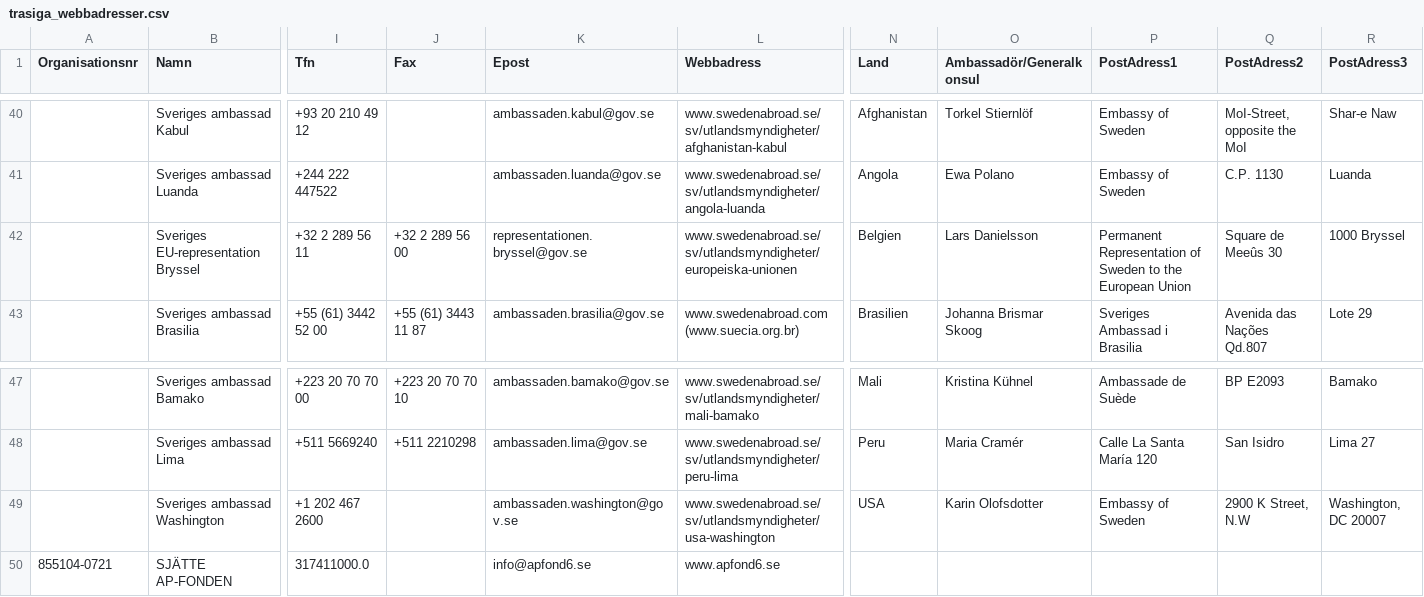
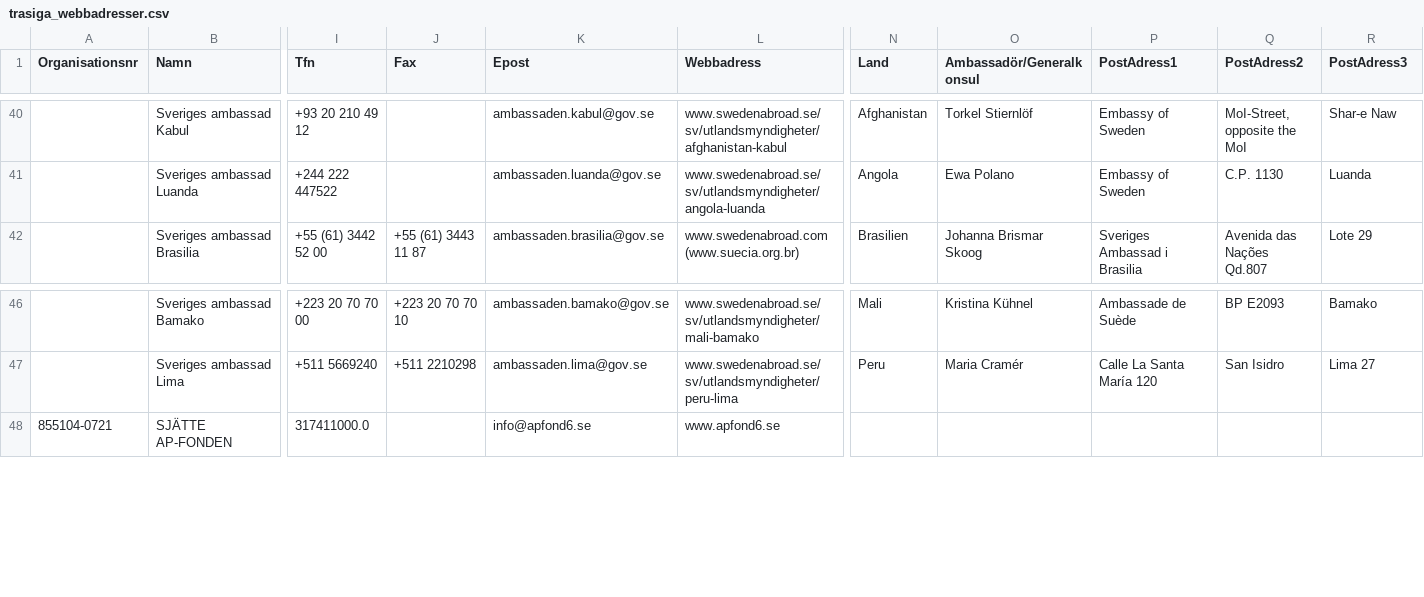
Before and after one commit to salgo60/SCB-Wikidata, a CSV file: notebook/trasiga_webbadresser.csv, drawn as a sheet; only a part is shown, gaps mark what is left out; rows hold the shown columns only; the diff names each change by its address in the sheet, - before the commit and + after, or states it on an @@ line.

```diff
--- a/notebook/trasiga_webbadresser.csv
+++ b/notebook/trasiga_webbadresser.csv
-row 42:  | Sveriges EU-representation Bryssel | +32 2 289 56 11 | +32 2 289 56 00 | representationen.bryssel@gov.se | www.swedenabroad.se/sv/utlandsmyndigheter/europeiska-unionen | Belgien | Lars Danielsson | Permanent Representation of Sweden to the European Union | Square de Meeûs 30 | 1000 Bryssel
-row 49:  | Sveriges ambassad Washington | +1 202 467 2600 |  | ambassaden.washington@gov.se | www.swedenabroad.se/sv/utlandsmyndigheter/usa-washington | USA | Karin Olofsdotter | Embassy of Sweden | 2900 K Street, N.W | Washington, DC 20007
```
Also changed, not shown: 14 other files.
